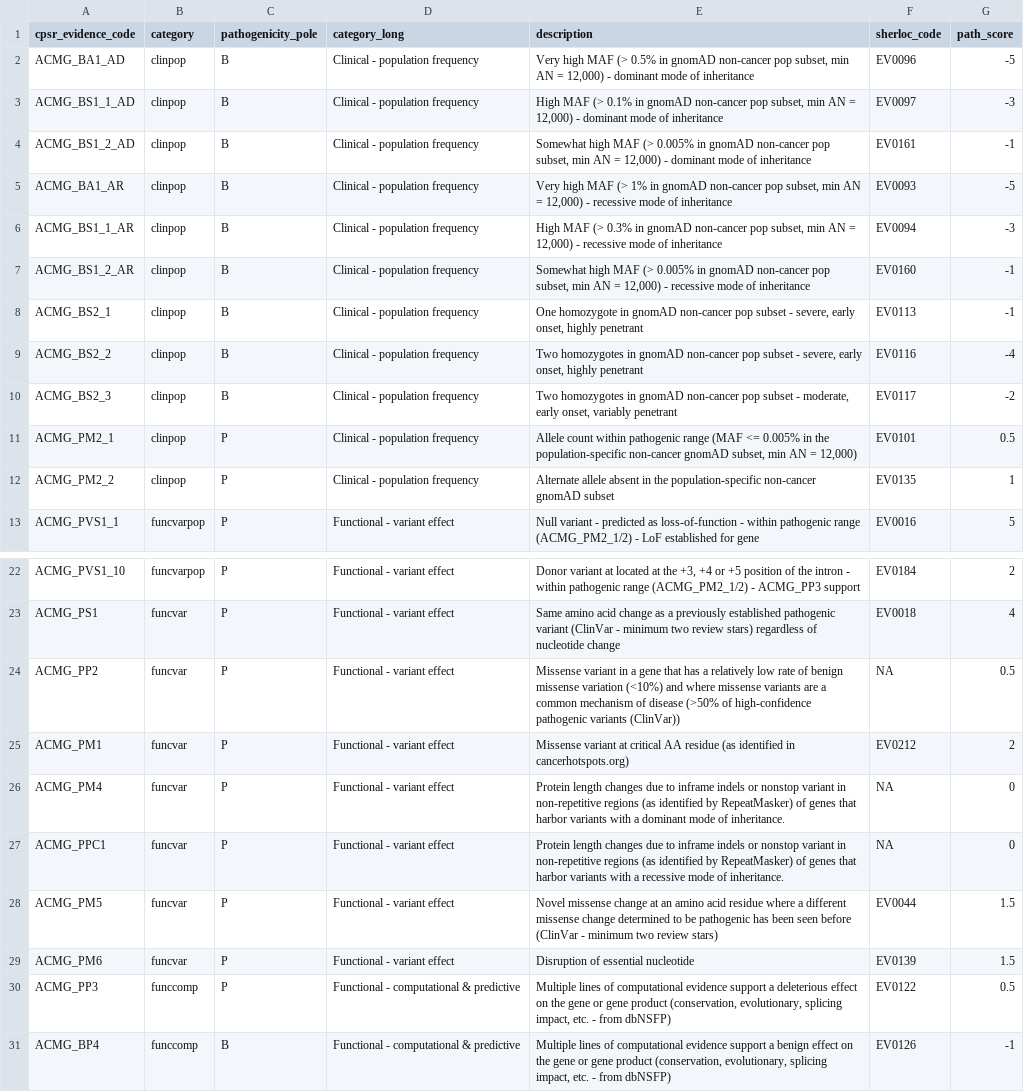
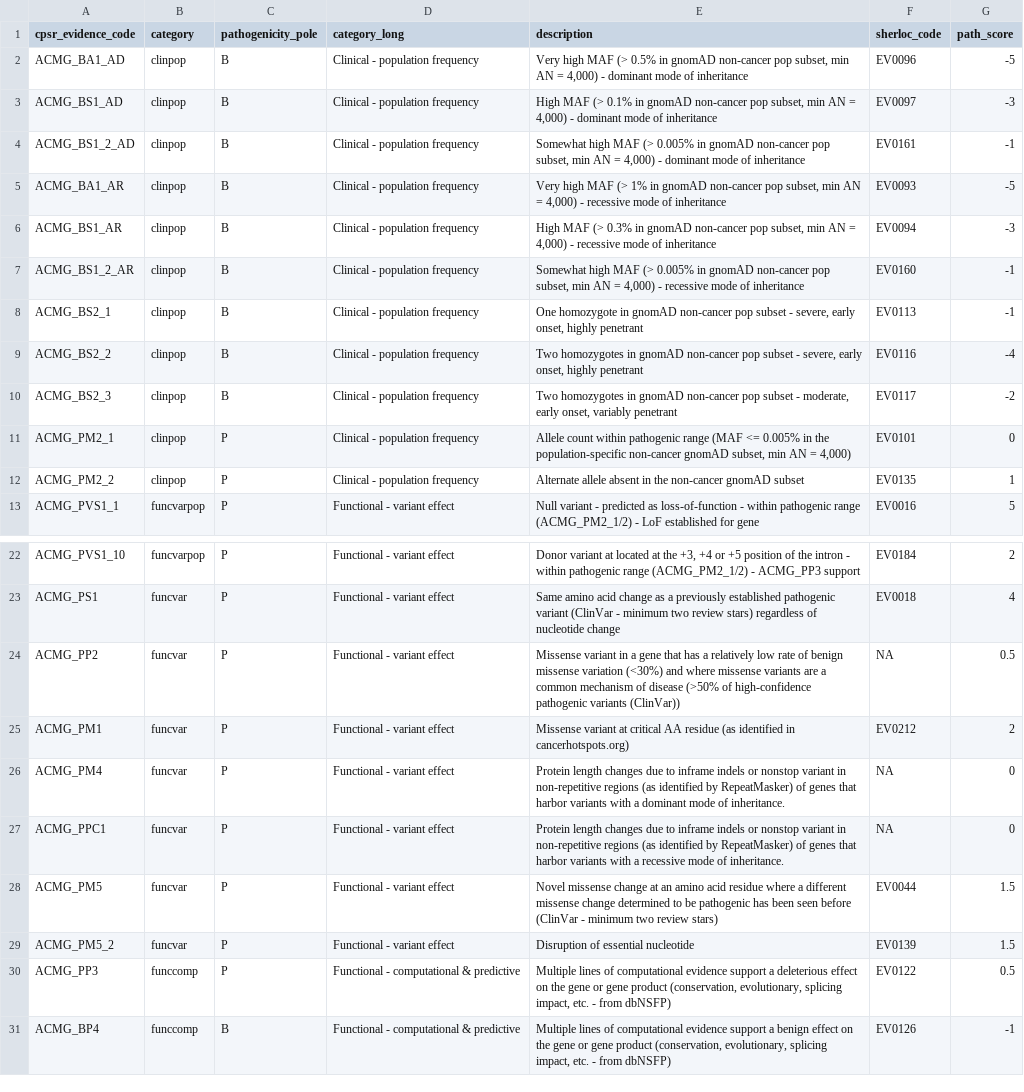
Before and after one commit to sigven/cpsr, a TSV file: data-raw/acmg_evidence.tsv, drawn as a sheet; only a part is shown, gaps mark what is left out.

Commit message:
revised ACMG criteria (non-sherloc) - gene-specific

```diff
--- a/data-raw/acmg_evidence.tsv
+++ b/data-raw/acmg_evidence.tsv
@@ -1,8 +1,8 @@
 cpsr_evidence_code	category	pathogenicity_pole	category_long	description	sherloc_code	path_score
-ACMG_BA1_AD	clinpop	B	Clinical - population frequency	Very high MAF (> 0.5% in gnomAD non-cancer pop subset, min AN = 12,000) - dominant mode of inheritance	EV0096	-5
-ACMG_BS1_1_AD	clinpop	B	Clinical - population frequency	High MAF (> 0.1% in gnomAD non-cancer pop subset, min AN = 12,000) - dominant mode of inheritance	EV0097	-3
-ACMG_BS1_2_AD	clinpop	B	Clinical - population frequency	Somewhat high MAF (> 0.005% in gnomAD non-cancer pop subset, min AN = 12,000) - dominant mode of inheritance	EV0161	-1
-ACMG_BA1_AR	clinpop	B	Clinical - population frequency	Very high MAF (> 1% in gnomAD non-cancer pop subset, min AN = 12,000) - recessive mode of inheritance	EV0093	-5
-ACMG_BS1_1_AR	clinpop	B	Clinical - population frequency	High MAF (> 0.3% in gnomAD non-cancer pop subset, min AN = 12,000) - recessive mode of inheritance	EV0094	-3
-ACMG_BS1_2_AR	clinpop	B	Clinical - population frequency	Somewhat high MAF (> 0.005% in gnomAD non-cancer pop subset, min AN = 12,000) - recessive mode of inheritance	EV0160	-1
+ACMG_BA1_AD	clinpop	B	Clinical - population frequency	Very high MAF (> 0.5% in gnomAD non-cancer pop subset, min AN = 4,000) - dominant mode of inheritance	EV0096	-5
+ACMG_BS1_AD	clinpop	B	Clinical - population frequency	High MAF (> 0.1% in gnomAD non-cancer pop subset, min AN = 4,000) - dominant mode of inheritance	EV0097	-3
+ACMG_BS1_2_AD	clinpop	B	Clinical - population frequency	Somewhat high MAF (> 0.005% in gnomAD non-cancer pop subset, min AN = 4,000) - dominant mode of inheritance	EV0161	-1
+ACMG_BA1_AR	clinpop	B	Clinical - population frequency	Very high MAF (> 1% in gnomAD non-cancer pop subset, min AN = 4,000) - recessive mode of inheritance	EV0093	-5
+ACMG_BS1_AR	clinpop	B	Clinical - population frequency	High MAF (> 0.3% in gnomAD non-cancer pop subset, min AN = 4,000) - recessive mode of inheritance	EV0094	-3
+ACMG_BS1_2_AR	clinpop	B	Clinical - population frequency	Somewhat high MAF (> 0.005% in gnomAD non-cancer pop subset, min AN = 4,000) - recessive mode of inheritance	EV0160	-1
 ACMG_BS2_1	clinpop	B	Clinical - population frequency	One homozygote in gnomAD non-cancer pop subset - severe, early onset, highly penetrant	EV0113	-1
@@ -10,4 +10,4 @@ ACMG_BS2_2	clinpop	B	Clinical - population frequency	Two homozygotes in gnomAD n
 ACMG_BS2_3	clinpop	B	Clinical - population frequency	Two homozygotes in gnomAD non-cancer pop subset - moderate, early onset, variably penetrant	EV0117	-2
-ACMG_PM2_1	clinpop	P	Clinical - population frequency	Allele count within pathogenic range (MAF <= 0.005% in the population-specific non-cancer gnomAD subset, min AN = 12,000)	EV0101	0.5
-ACMG_PM2_2	clinpop	P	Clinical - population frequency	Alternate allele absent in the population-specific non-cancer gnomAD subset	EV0135	1
+ACMG_PM2_1	clinpop	P	Clinical - population frequency	Allele count within pathogenic range (MAF <= 0.005% in the population-specific non-cancer gnomAD subset, min AN = 4,000)	EV0101	0
+ACMG_PM2_2	clinpop	P	Clinical - population frequency	Alternate allele absent in the non-cancer gnomAD subset	EV0135	1
 ACMG_PVS1_1	funcvarpop	P	Functional - variant effect	Null variant - predicted as loss-of-function - within pathogenic range (ACMG_PM2_1/2) - LoF established for gene	EV0016	5
@@ -23,3 +23,3 @@ ACMG_PVS1_10	funcvarpop	P	Functional - variant effect	Donor variant at located a
 ACMG_PS1	funcvar	P	Functional - variant effect	Same amino acid change as a previously established pathogenic variant (ClinVar - minimum two review stars) regardless of nucleotide change	EV0018	4
-ACMG_PP2	funcvar	P	Functional - variant effect	Missense variant in a gene that has a relatively low rate of benign missense variation (<10%) and where missense variants are a common mechanism of disease (>50% of high-confidence pathogenic variants (ClinVar))	NA	0.5
+ACMG_PP2	funcvar	P	Functional - variant effect	Missense variant in a gene that has a relatively low rate of benign missense variation (<30%) and where missense variants are a common mechanism of disease (>50% of high-confidence pathogenic variants (ClinVar))	NA	0.5
 ACMG_PM1	funcvar	P	Functional - variant effect	Missense variant at critical AA residue (as identified in cancerhotspots.org)	EV0212	2
@@ -28,3 +28,3 @@ ACMG_PPC1	funcvar	P	Functional - variant effect	Protein length changes due to in
 ACMG_PM5	funcvar	P	Functional - variant effect	Novel missense change at an amino acid residue where a different missense change determined to be pathogenic has been seen before (ClinVar - minimum two review stars)	EV0044	1.5
-ACMG_PM6	funcvar	P	Functional - variant effect	Disruption of essential nucleotide	EV0139	1.5
+ACMG_PM5_2	funcvar	P	Functional - variant effect	Disruption of essential nucleotide	EV0139	1.5
 ACMG_PP3	funccomp	P	Functional - computational & predictive	Multiple lines of computational evidence support a deleterious effect on the gene or gene product (conservation, evolutionary, splicing impact, etc. - from dbNSFP)	EV0122	0.5
```
Also changed, not shown: 29 other files.
